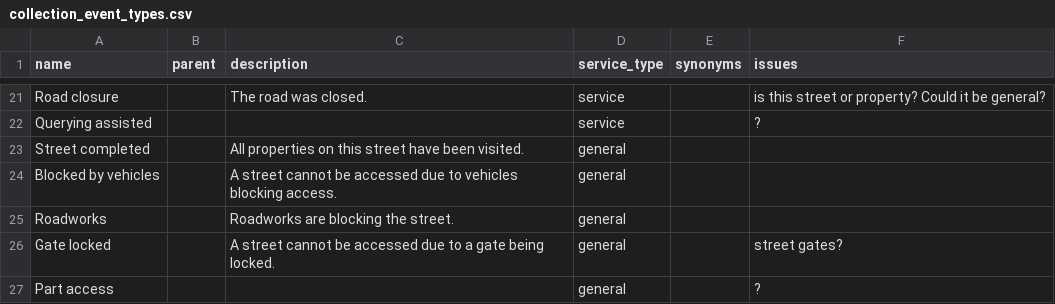
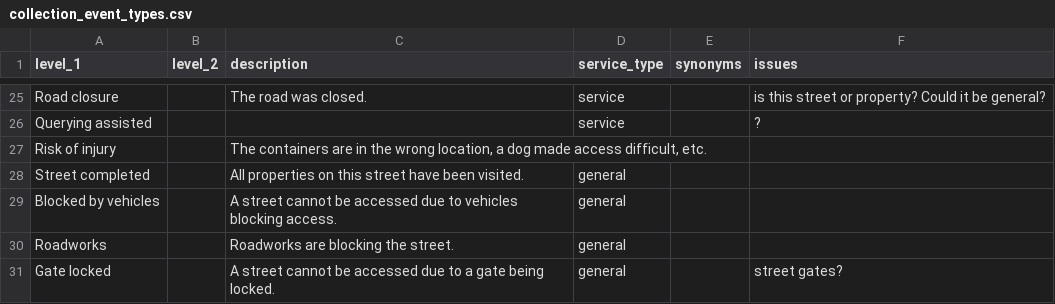
Before and after one commit to communitiesuk/waste-service-standards, a CSV file: _data/collection_event_types.csv, drawn as a sheet; only a part is shown, gaps mark what is left out; the shorter side is filled out with more unchanged rows; the diff covers the shown part only.

```diff
--- a/_data/collection_event_types.csv
+++ b/_data/collection_event_types.csv
@@ -1 +1 @@
-name,parent,description,service_type,synonyms,issues
+level_1,level_2,description,service_type,synonyms,issues
@@ -22,2 +26,3 @@ Road closure,,The road was closed.,service,,is this street or property? Could it
 Querying assisted,,,service,,?
+Risk of injury,,"The containers are in the wrong location, a dog made access difficult, etc.",,,
 Street completed,,All properties on this street have been visited.,general,,
```
Also changed, not shown: 4 added rows and 28 edited cells elsewhere in this file, 53 other files.
